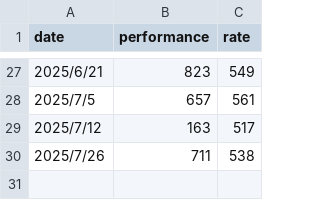
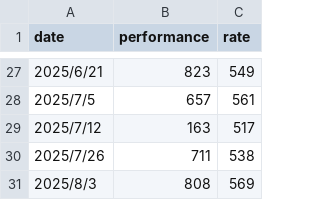
Before and after one commit to dOtOb9/atcoder-score-gragh-generater, a CSV file: atcoder_score_data.csv, drawn as a sheet; only a part is shown, gaps mark what is left out.

Commit message:
add data

```diff
--- a/atcoder_score_data.csv
+++ b/atcoder_score_data.csv
@@ -30 +30,2 @@ date,performance,rate
 2025/7/26, 711, 538
+2025/8/3, 808, 569
```
Also changed, not shown: 1 other file.
